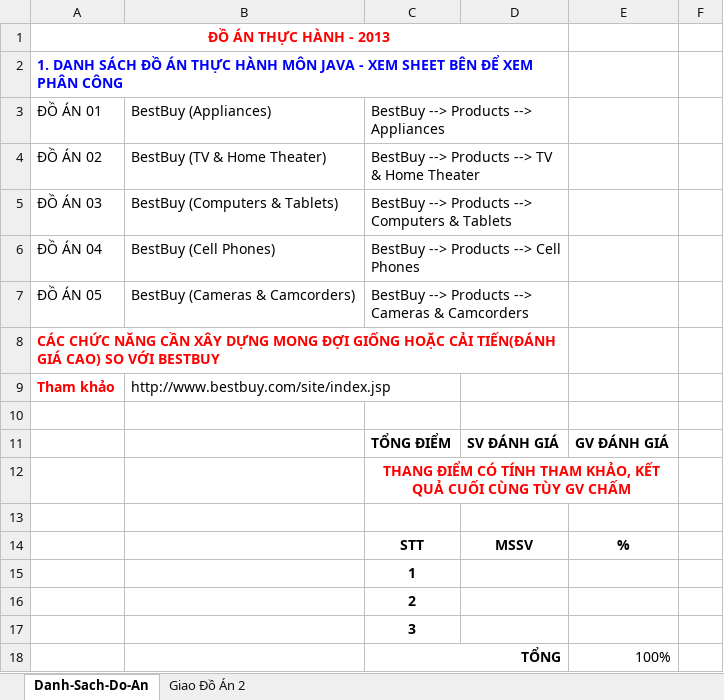
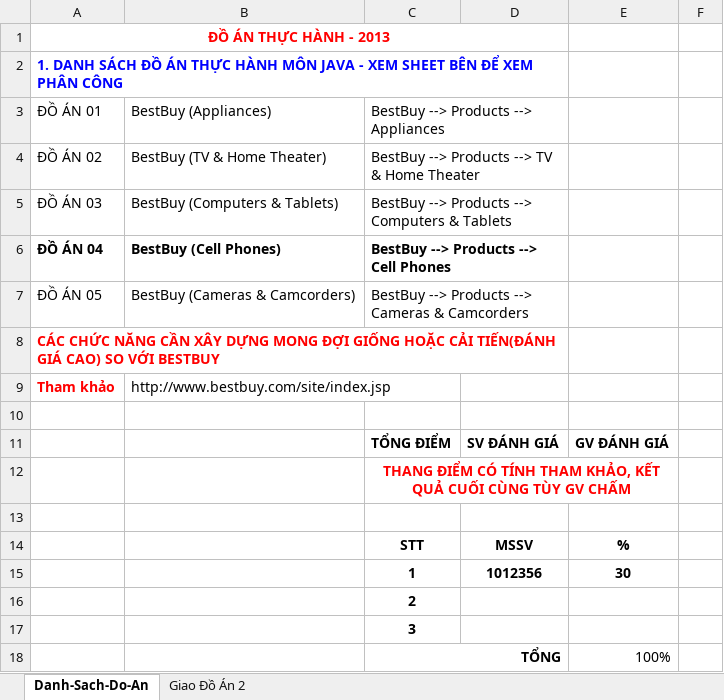
Before and after one commit to khanhminh/CellPhoneShop, an Excel workbook: document/java-project-2013-bang_diem.xlsx, sheet Danh-Sach-Do-An, drawn as a sheet; only a part is shown; values as stored, in another font and other column widths than the file's, no borders; removed rows and columns are numbered as before the commit, all else as after; the diff names each change by its address in the sheet, - before the commit and + after, or states it on an @@ line.

Commit message:
danh gia phan tram lam cua ban than

```diff
--- a/document/java-project-2013-bang_diem.xlsx (sheet Danh-Sach-Do-An)
+++ b/document/java-project-2013-bang_diem.xlsx (sheet Danh-Sach-Do-An)
-A6:C6 bold: off
+A6:C6 bold: on
-row 15:  |  | 1
+row 15:  |  | 1 | 1012356 | 30
```
